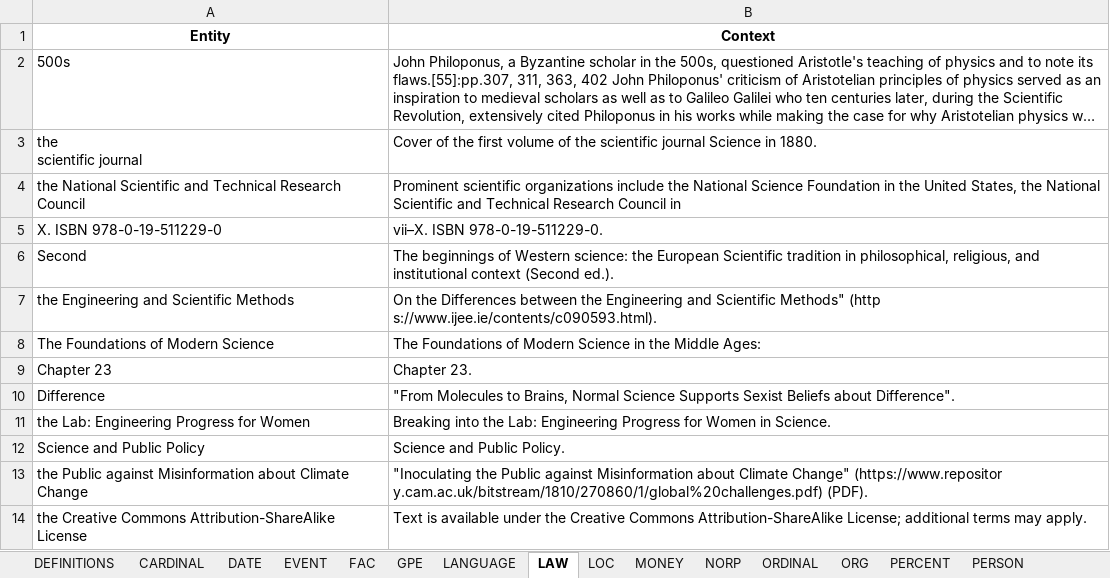
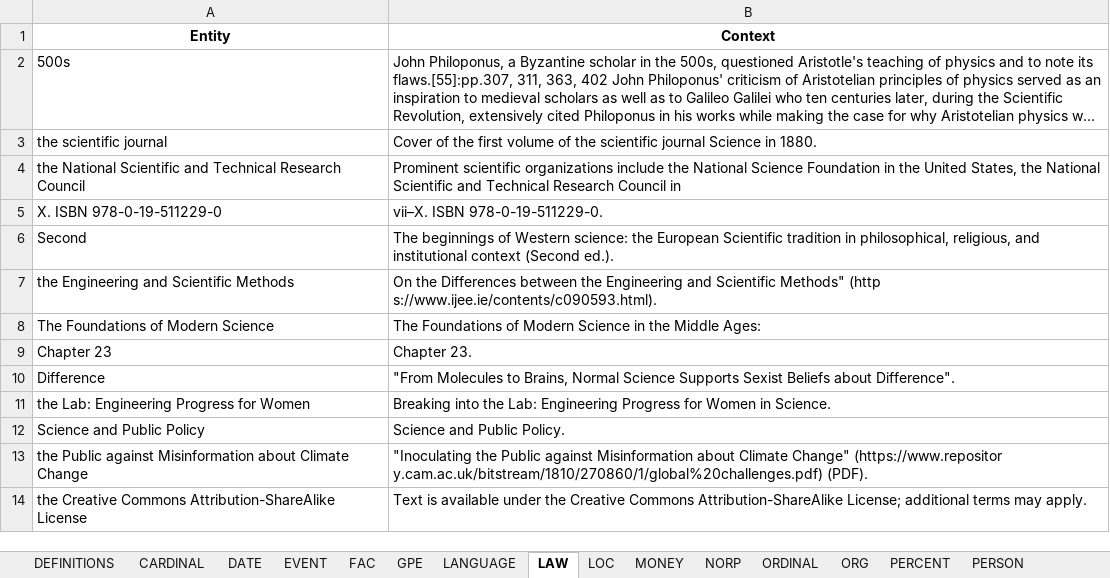
Before and after one commit to Tim-Abwao/named-entity-extractor, an Excel workbook: text_results.xlsx, sheet LAW, drawn as a sheet; long unchanged cells end in …; values as stored, in another font and other column widths than the file's, no borders; ↵ is a line break in a cell; the diff names each change by its address in the sheet, - before the commit and + after, or states it on an @@ line.

```diff
--- a/text_results.xlsx (sheet LAW)
+++ b/text_results.xlsx (sheet LAW)
-A3 (Entity): the ↵ scientific journal
+A3 (Entity): the scientific journal
```
Also changed, not shown: sheet ORG, sheet WORK_OF_ART, sheet DATE, sheet PERSON, 1 other file.
